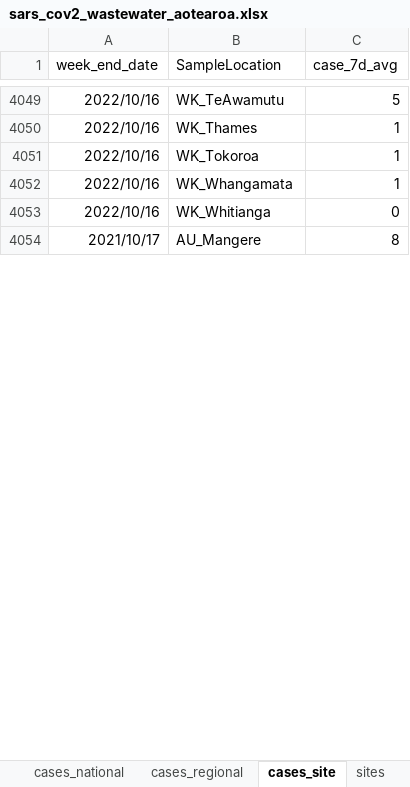
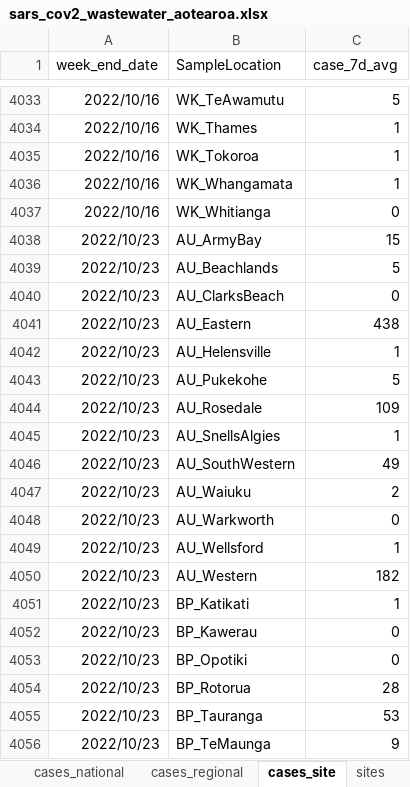
Before and after one commit to ESR-NZ/covid_in_wastewater, an Excel workbook: data/sars_cov2_wastewater_aotearoa.xlsx, sheet cases_site, drawn as a sheet; only a part is shown, gaps mark what is left out; values as stored, in another font and other column widths than the file's, no borders; table styles not drawn; removed rows and columns are numbered as before the commit, all else as after; the diff covers the shown part only; the diff names each change by its address in the sheet, - before the commit and + after, or states it on an @@ line.

```diff
--- a/data/sars_cov2_wastewater_aotearoa.xlsx (sheet cases_site)
+++ b/data/sars_cov2_wastewater_aotearoa.xlsx (sheet cases_site)
-row 4054: 2021/10/17 | AU_Mangere | 8
+row 4038: 2022/10/23 | AU_ArmyBay | 15
+row 4039: 2022/10/23 | AU_Beachlands | 5
+row 4040: 2022/10/23 | AU_ClarksBeach | 0
+row 4041: 2022/10/23 | AU_Eastern | 438
+row 4042: 2022/10/23 | AU_Helensville | 1
+row 4043: 2022/10/23 | AU_Pukekohe | 5
+row 4044: 2022/10/23 | AU_Rosedale | 109
+row 4045: 2022/10/23 | AU_SnellsAlgies | 1
+row 4046: 2022/10/23 | AU_SouthWestern | 49
+row 4047: 2022/10/23 | AU_Waiuku | 2
+row 4048: 2022/10/23 | AU_Warkworth | 0
+row 4049: 2022/10/23 | AU_Wellsford | 1
+row 4050: 2022/10/23 | AU_Western | 182
+row 4051: 2022/10/23 | BP_Katikati | 1
+row 4052: 2022/10/23 | BP_Kawerau | 0
+row 4053: 2022/10/23 | BP_Opotiki | 0
+row 4054: 2022/10/23 | BP_Rotorua | 28
+row 4055: 2022/10/23 | BP_Tauranga | 53
+row 4056: 2022/10/23 | BP_TeMaunga | 9
```
Also changed, not shown: 80 added rows, 16 removed rows and 7 edited cells elsewhere in this sheet, sheet ww_data_all, sheet ww_site, sheet ww_regional, sheet cases_regional, sheet ww_national, sheet sites, 1 more sheet, other sheet tabs, 10 other files.
